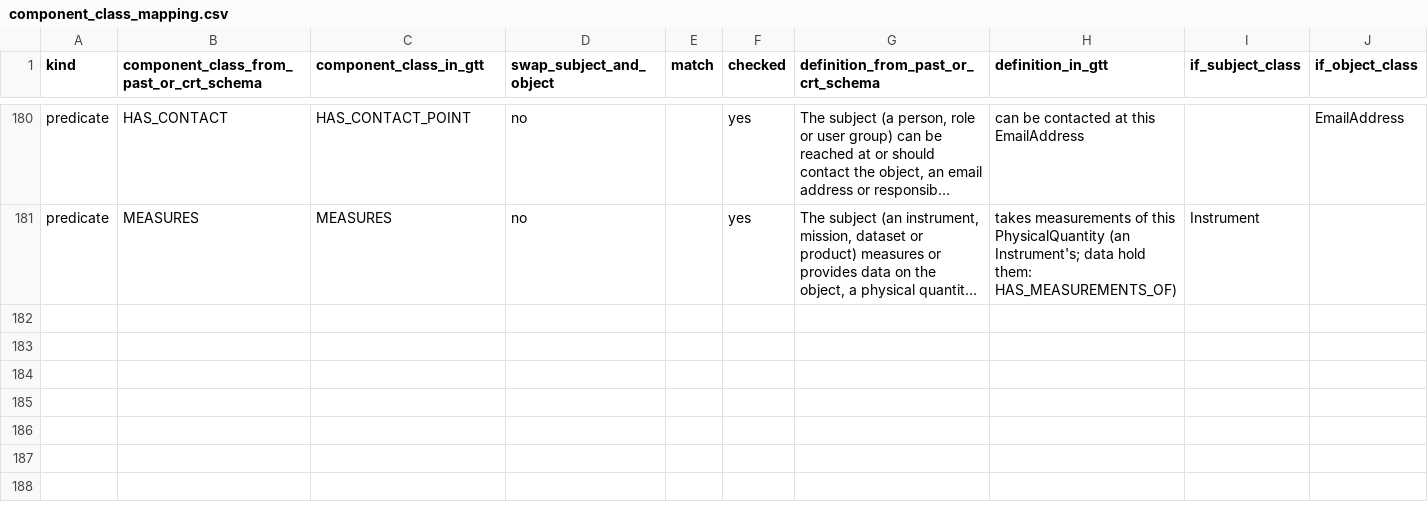
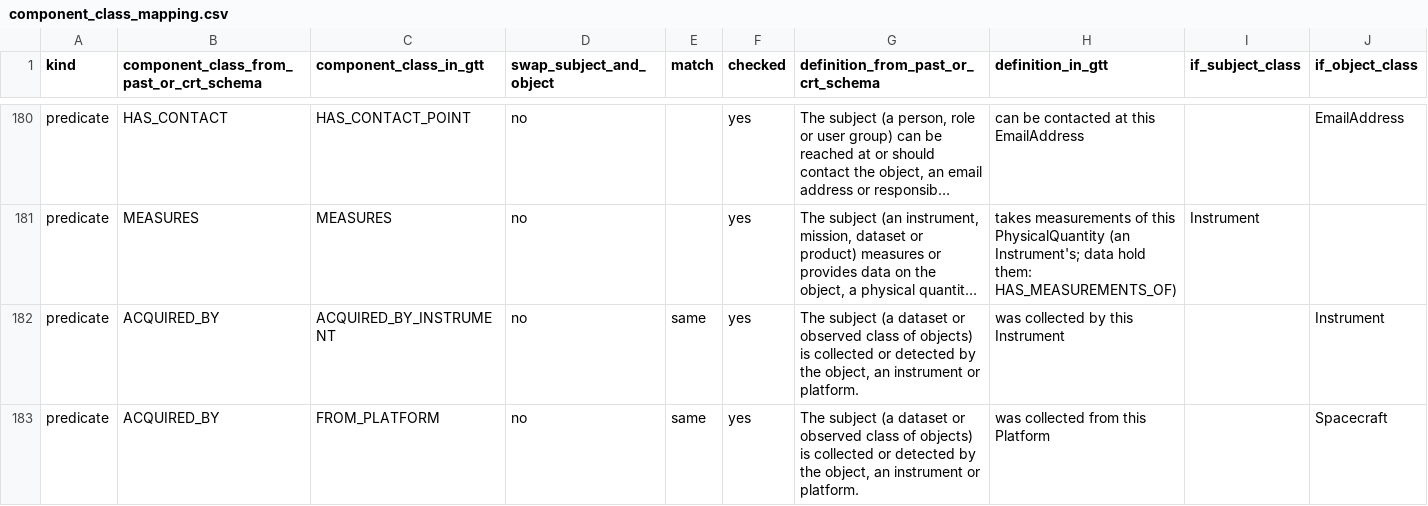
Before and after one commit to iulia-iordanescu/datanasagov_KG_proj, a CSV file: annotations/component_class_mapping.csv, drawn as a sheet; only a part is shown, gaps mark what is left out; long unchanged cells end in …; the diff covers the shown part only; the diff names each change by its address in the sheet, - before the commit and + after, or states it on an @@ line.

Commit message:
Translation table: ACQUIRED_BY split by its object's entity class (checked on 2026-11-02). The current schema's ACQUIRED_BY is used for instruments and for craft alike ('collected by MODIS', 'collected by Aqua'), so its unconditional row (ACQUIRED_BY_INSTRUMENT, now marked broader) gains four conditional rows: Instrument to ACQUIRED_BY_INSTRUMENT, Spacecraft, SpaceStation and Aircraft to FROM_PLATFORM (each same). Q2's Affects names the row.

```diff
--- a/annotations/component_class_mapping.csv
+++ b/annotations/component_class_mapping.csv
+row 182: predicate | ACQUIRED_BY | ACQUIRED_BY_INSTRUMENT | no | same | yes | The subject (a dataset or observed class of objects) is collected or detected by the object, an instrument or platform. | was collected by this Instrument |  | Instrument
+row 183: predicate | ACQUIRED_BY | FROM_PLATFORM | no | same | yes | The subject (a dataset or observed class of objects) is collected or detected by the object, an instrument or platform. | was collected from this Platform |  | Spacecraft
```
Also changed, not shown: 2 added rows and 1 edited cell elsewhere in this file, 1 other file.
